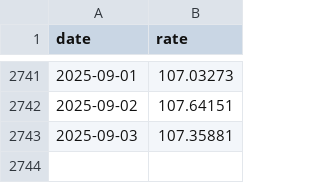
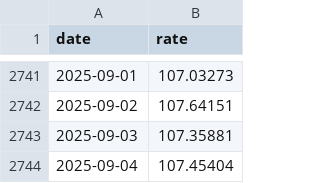
Before and after one commit to stSoftwareAU/GRQ-FX-validation, a CSV file: docs/data/CADJPY.csv, drawn as a sheet; only a part is shown, gaps mark what is left out; the diff names each change by its address in the sheet, - before the commit and + after, or states it on an @@ line.

```diff
--- a/docs/data/CADJPY.csv
+++ b/docs/data/CADJPY.csv
+row 2744: 2025-09-04 | 107.45404
```
Also changed, not shown: docs/data/AUDCAD.csv, docs/data/AUDCNY.csv, 53 other files.
